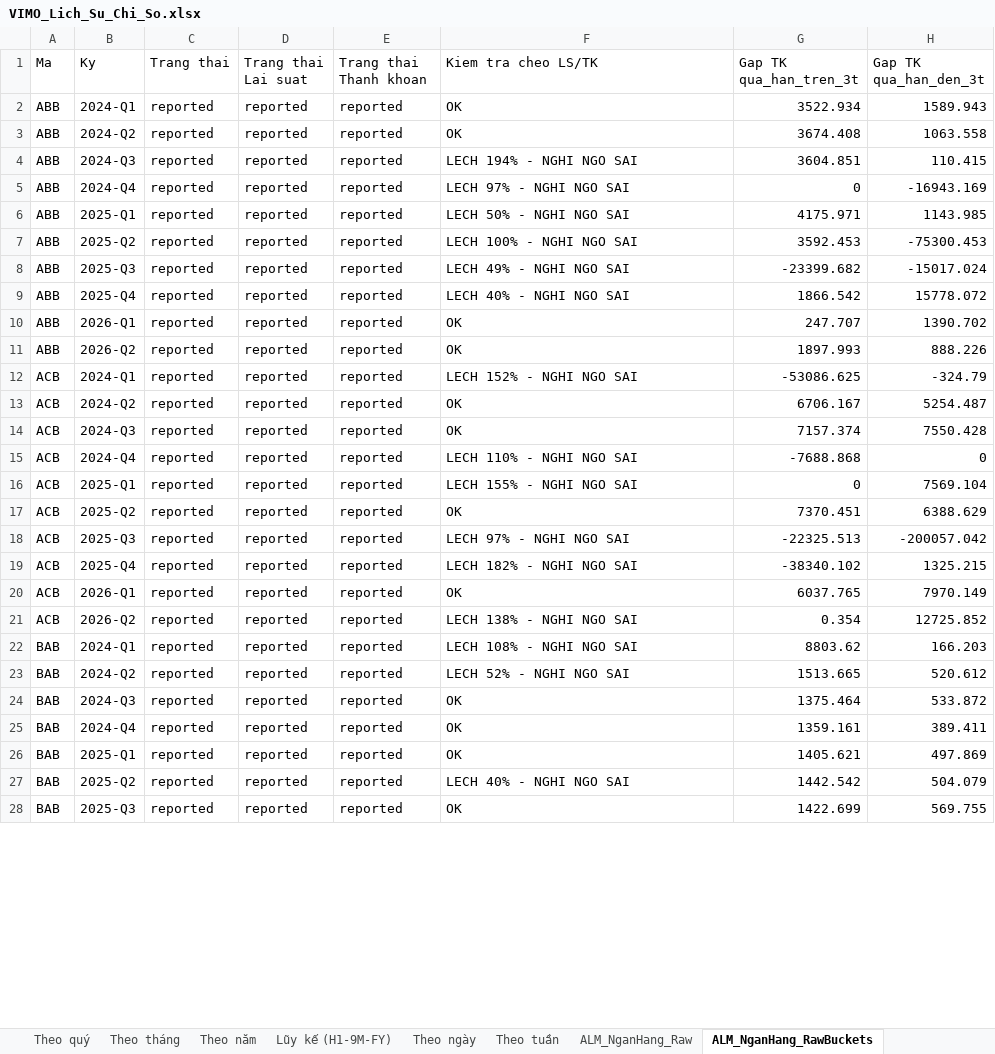
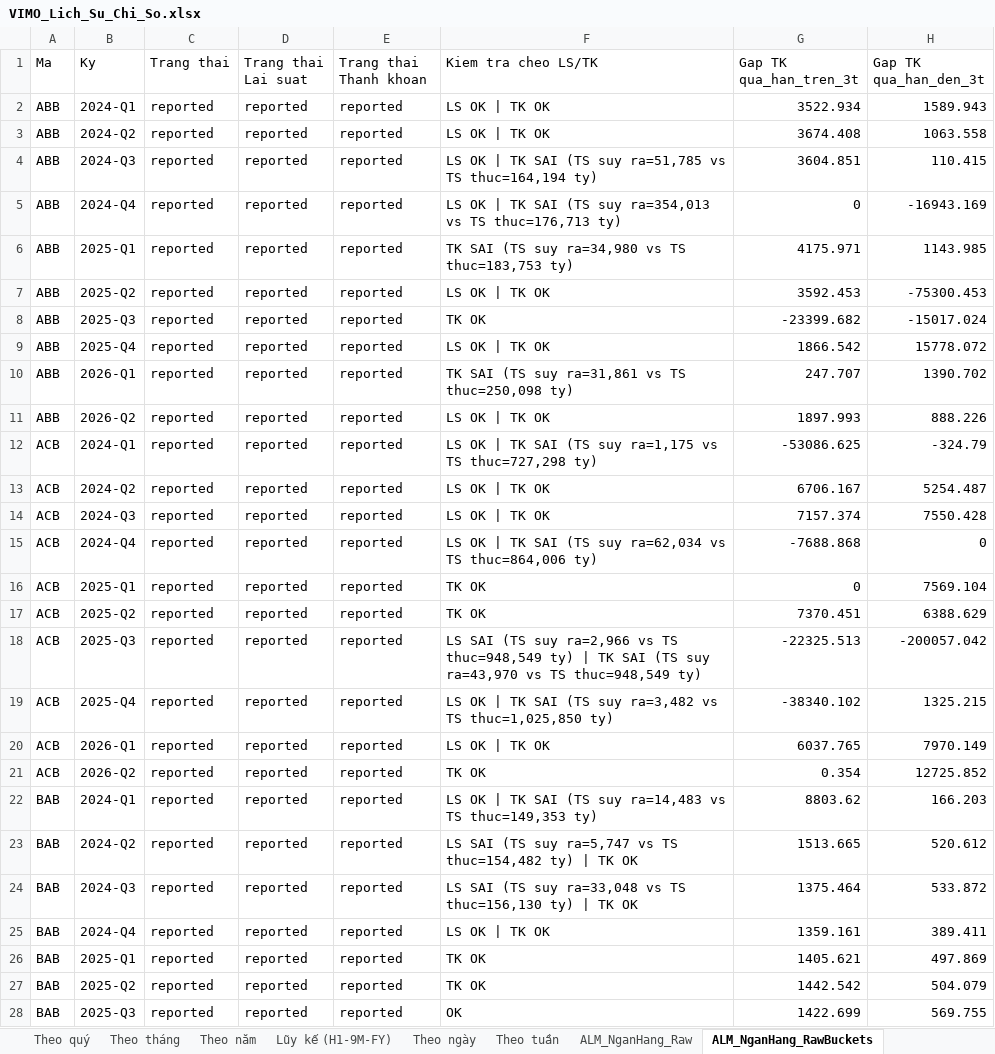
Before and after one commit to Truongutc/Phan-tich-FA, an Excel workbook: Bao cao/VIMO/VIMO_Lich_Su_Chi_So.xlsx, sheet ALM_NganHang_RawBuckets, drawn as a sheet; only a part is shown; values as stored, in another font and other column widths than the file's, no borders; the diff covers the shown part only; the diff names each change by its address in the sheet, - before the commit and + after, or states it on an @@ line.

```diff
--- a/Bao cao/VIMO/VIMO_Lich_Su_Chi_So.xlsx (sheet ALM_NganHang_RawBuckets)
+++ b/Bao cao/VIMO/VIMO_Lich_Su_Chi_So.xlsx (sheet ALM_NganHang_RawBuckets)
-F2:F3 (Kiem tra cheo LS/TK): OK
+F2:F3 (Kiem tra cheo LS/TK): LS OK | TK OK
-F4 (Kiem tra cheo LS/TK): LECH 194% - NGHI NGO SAI
+F4 (Kiem tra cheo LS/TK): LS OK | TK SAI (TS suy ra=51,785 vs TS thuc=164,194 ty)
-F5 (Kiem tra cheo LS/TK): LECH 97% - NGHI NGO SAI
+F5 (Kiem tra cheo LS/TK): LS OK | TK SAI (TS suy ra=354,013 vs TS thuc=176,713 ty)
-F6 (Kiem tra cheo LS/TK): LECH 50% - NGHI NGO SAI
+F6 (Kiem tra cheo LS/TK): TK SAI (TS suy ra=34,980 vs TS thuc=183,753 ty)
-F7 (Kiem tra cheo LS/TK): LECH 100% - NGHI NGO SAI
+F7 (Kiem tra cheo LS/TK): LS OK | TK OK
-F8 (Kiem tra cheo LS/TK): LECH 49% - NGHI NGO SAI
+F8 (Kiem tra cheo LS/TK): TK OK
-F9 (Kiem tra cheo LS/TK): LECH 40% - NGHI NGO SAI
+F9 (Kiem tra cheo LS/TK): LS OK | TK OK
-F10 (Kiem tra cheo LS/TK): OK
+F10 (Kiem tra cheo LS/TK): TK SAI (TS suy ra=31,861 vs TS thuc=250,098 ty)
-F11 (Kiem tra cheo LS/TK): OK
+F11 (Kiem tra cheo LS/TK): LS OK | TK OK
-F12 (Kiem tra cheo LS/TK): LECH 152% - NGHI NGO SAI
+F12 (Kiem tra cheo LS/TK): LS OK | TK SAI (TS suy ra=1,175 vs TS thuc=727,298 ty)
-F13:F14 (Kiem tra cheo LS/TK): OK
+F13:F14 (Kiem tra cheo LS/TK): LS OK | TK OK
-F15 (Kiem tra cheo LS/TK): LECH 110% - NGHI NGO SAI
+F15 (Kiem tra cheo LS/TK): LS OK | TK SAI (TS suy ra=62,034 vs TS thuc=864,006 ty)
-F16 (Kiem tra cheo LS/TK): LECH 155% - NGHI NGO SAI
+F16 (Kiem tra cheo LS/TK): TK OK
-F17 (Kiem tra cheo LS/TK): OK
+F17 (Kiem tra cheo LS/TK): TK OK
-F18 (Kiem tra cheo LS/TK): LECH 97% - NGHI NGO SAI
+F18 (Kiem tra cheo LS/TK): LS SAI (TS suy ra=2,966 vs TS thuc=948,549 ty) | TK SAI (TS suy ra=43,970 vs TS thuc=948,549 ty)
-F19 (Kiem tra cheo LS/TK): LECH 182% - NGHI NGO SAI
+F19 (Kiem tra cheo LS/TK): LS OK | TK SAI (TS suy ra=3,482 vs TS thuc=1,025,850 ty)
-F20 (Kiem tra cheo LS/TK): OK
+F20 (Kiem tra cheo LS/TK): LS OK | TK OK
-F21 (Kiem tra cheo LS/TK): LECH 138% - NGHI NGO SAI
+F21 (Kiem tra cheo LS/TK): TK OK
-F22 (Kiem tra cheo LS/TK): LECH 108% - NGHI NGO SAI
+F22 (Kiem tra cheo LS/TK): LS OK | TK SAI (TS suy ra=14,483 vs TS thuc=149,353 ty)
-F23 (Kiem tra cheo LS/TK): LECH 52% - NGHI NGO SAI
+F23 (Kiem tra cheo LS/TK): LS SAI (TS suy ra=5,747 vs TS thuc=154,482 ty) | TK OK
-F24 (Kiem tra cheo LS/TK): OK
+F24 (Kiem tra cheo LS/TK): LS SAI (TS suy ra=33,048 vs TS thuc=156,130 ty) | TK OK
-F25 (Kiem tra cheo LS/TK): OK
+F25 (Kiem tra cheo LS/TK): LS OK | TK OK
-F26 (Kiem tra cheo LS/TK): OK
+F26 (Kiem tra cheo LS/TK): TK OK
-F27 (Kiem tra cheo LS/TK): LECH 40% - NGHI NGO SAI
+F27 (Kiem tra cheo LS/TK): TK OK
```
Also changed, not shown: 256 edited cells elsewhere in this sheet, sheet ALM_NganHang_Raw, 2 other files.
